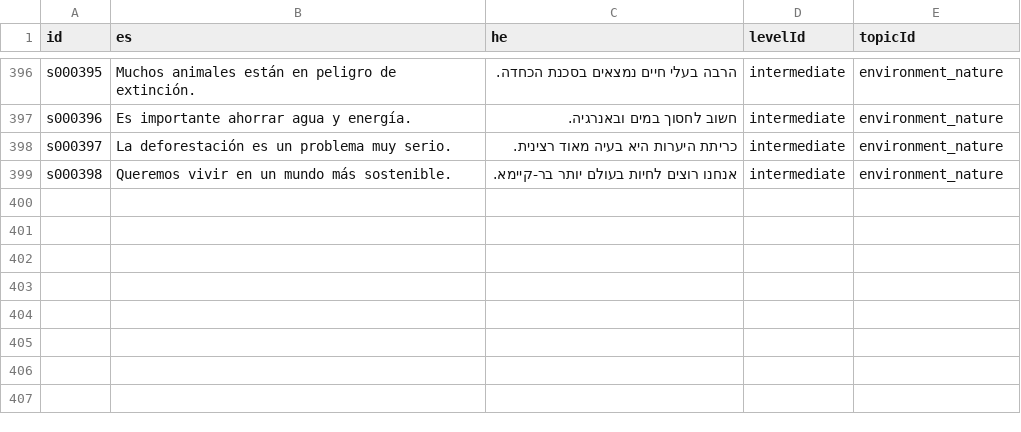
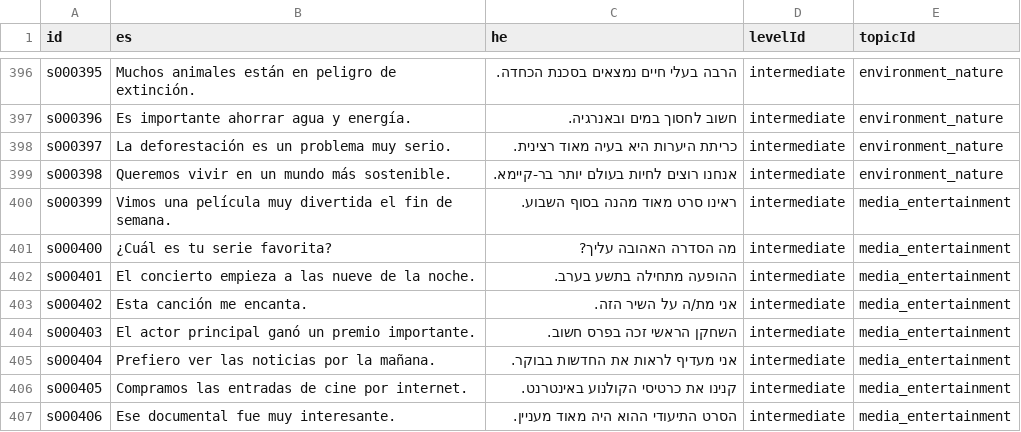
Before and after one commit to kavibz26/zarfati-app, a CSV file: data/source/sentences.csv, drawn as a sheet; only a part is shown, gaps mark what is left out.

```diff
--- a/data/source/sentences.csv
+++ b/data/source/sentences.csv
@@ -399 +399,9 @@ s000397,La deforestación es un problema muy serio.,כריתת היערות הי
 s000398,Queremos vivir en un mundo más sostenible.,אנחנו רוצים לחיות בעולם יותר בר-קיימא.,intermediate,environment_nature
+s000399,Vimos una película muy divertida el fin de semana.,ראינו סרט מאוד מהנה בסוף השבוע.,intermediate,media_entertainment
+s000400,¿Cuál es tu serie favorita?,מה הסדרה האהובה עליך?,intermediate,media_entertainment
+s000401,El concierto empieza a las nueve de la noche.,ההופעה מתחילה בתשע בערב.,intermediate,media_entertainment
+s000402,Esta canción me encanta.,אני מת/ה על השיר הזה.,intermediate,media_entertainment
+s000403,El actor principal ganó un premio importante.,השחקן הראשי זכה בפרס חשוב.,intermediate,media_entertainment
+s000404,Prefiero ver las noticias por la mañana.,אני מעדיף לראות את החדשות בבוקר.,intermediate,media_entertainment
+s000405,Compramos las entradas de cine por internet.,קנינו את כרטיסי הקולנוע באינטרנט.,intermediate,media_entertainment
+s000406,Ese documental fue muy interesante.,הסרט התיעודי ההוא היה מאוד מעניין.,intermediate,media_entertainment
```
Also changed, not shown: data/source/words.csv, 4 other files.
